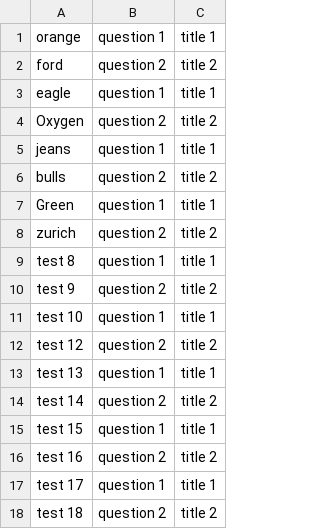
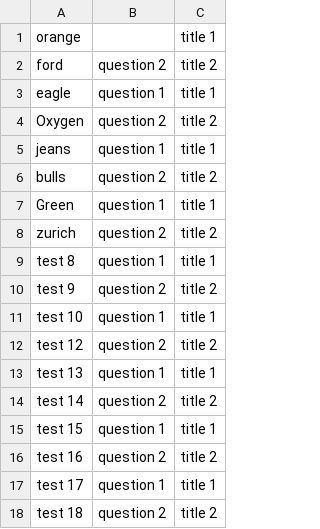
Before and after one commit to lazaar/crossquestions, a CSV file: build/questions.csv, drawn as a sheet.

```diff
--- a/build/questions.csv
+++ b/build/questions.csv
@@ -1,2 +1,2 @@
-orange, question 1, title 1
+orange,, title 1
 ford, question 2, title 2
```
Also changed, not shown: 2 other files.
